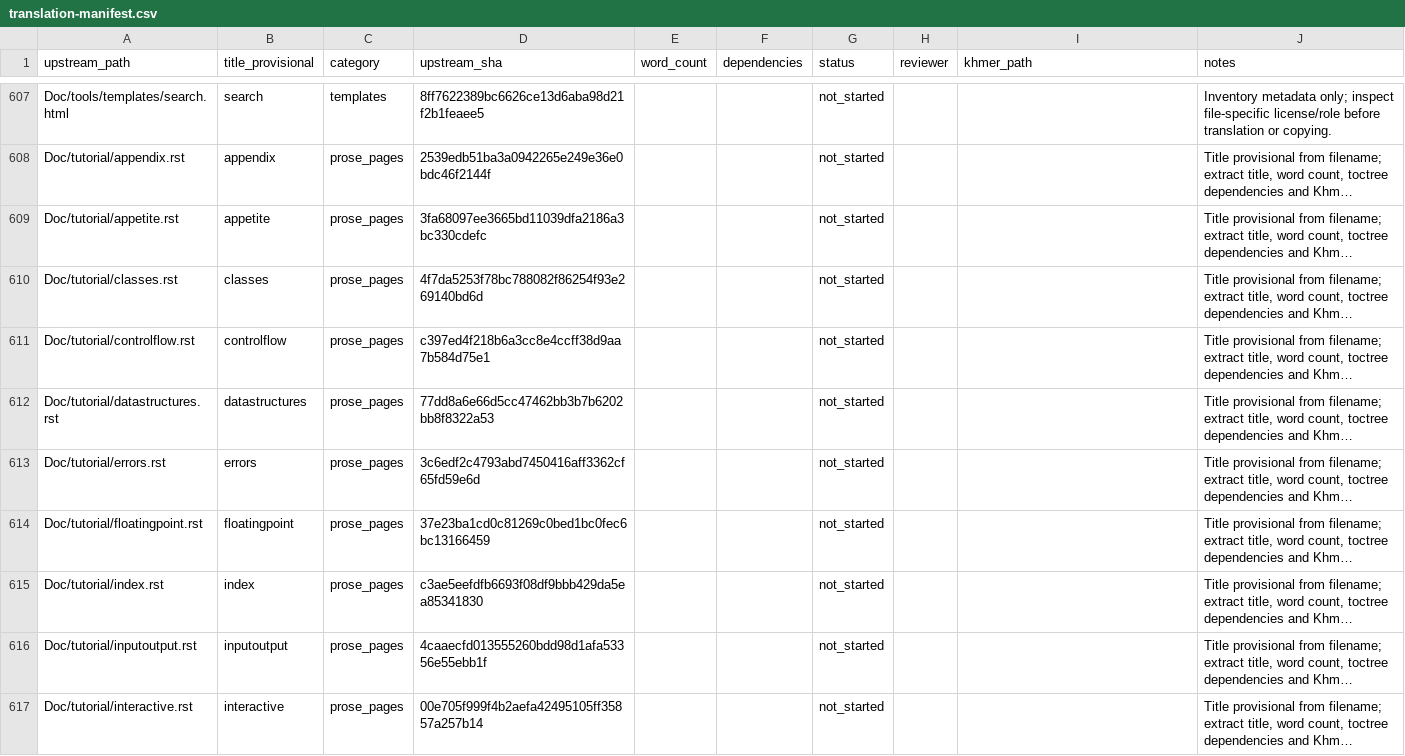
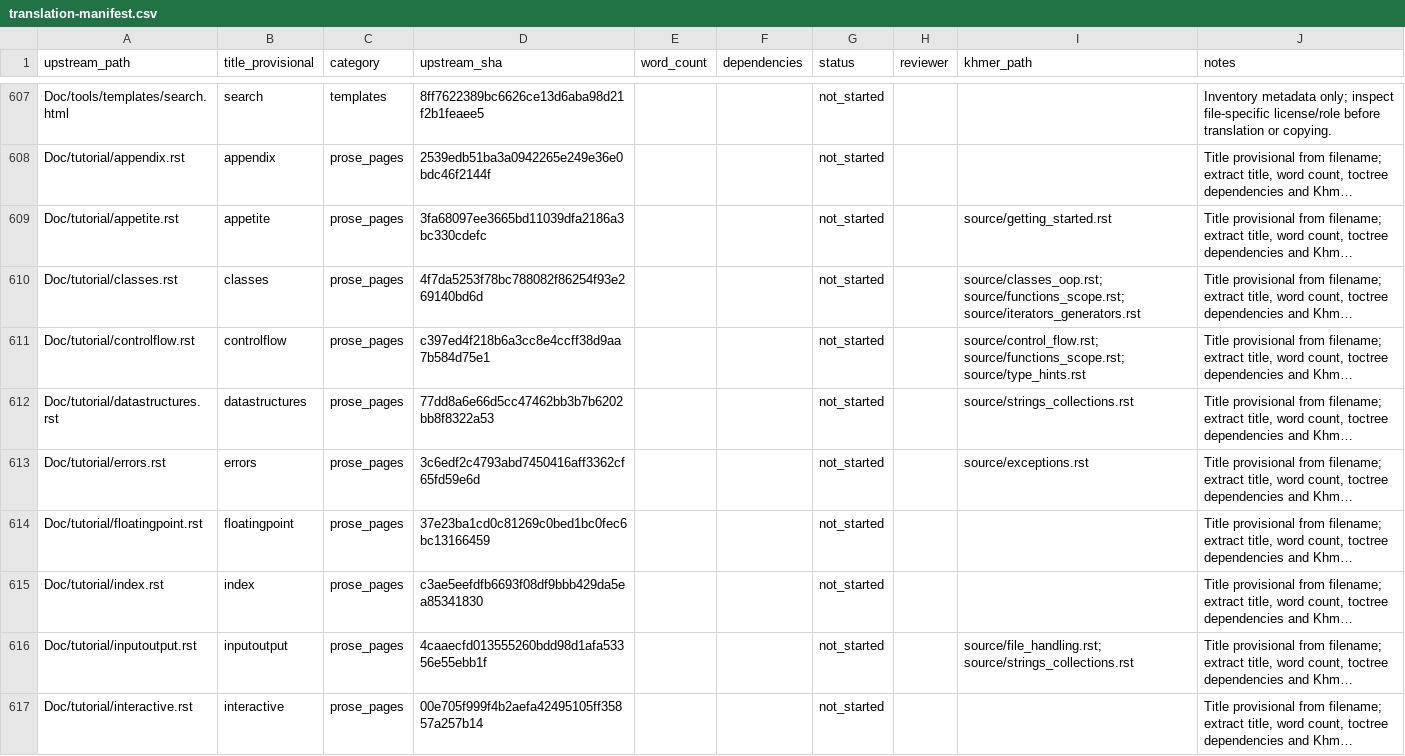
Before and after one commit to SeyhaLite/Python-Documentation, a CSV file: translation-manifest.csv, drawn as a sheet; only a part is shown, gaps mark what is left out; long unchanged cells end in …; the diff covers the shown part only; the diff names each change by its address in the sheet, - before the commit and + after, or states it on an @@ line.

Commit message:
docs(inventory): register existing chapter source mappings

```diff
--- a/translation-manifest.csv
+++ b/translation-manifest.csv
-I609 (khmer_path): (empty)
+I609 (khmer_path): source/getting_started.rst
-I610 (khmer_path): (empty)
+I610 (khmer_path): source/classes_oop.rst; source/functions_scope.rst; source/iterators_generators.rst
-I611 (khmer_path): (empty)
+I611 (khmer_path): source/control_flow.rst; source/functions_scope.rst; source/type_hints.rst
-I612 (khmer_path): (empty)
+I612 (khmer_path): source/strings_collections.rst
-I613 (khmer_path): (empty)
+I613 (khmer_path): source/exceptions.rst
-I616 (khmer_path): (empty)
+I616 (khmer_path): source/file_handling.rst; source/strings_collections.rst
```
Also changed, not shown: 33 edited cells elsewhere in this file.
